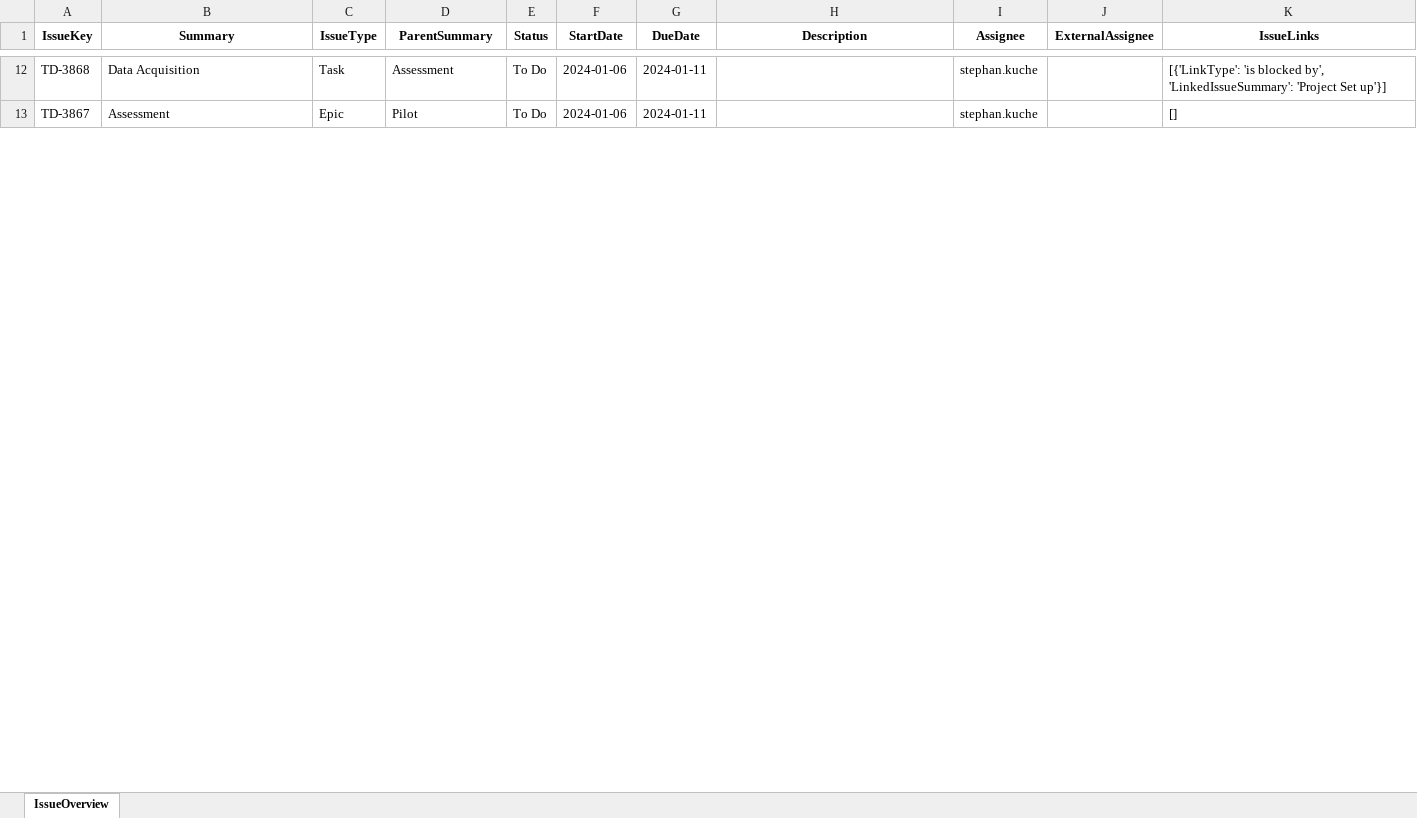
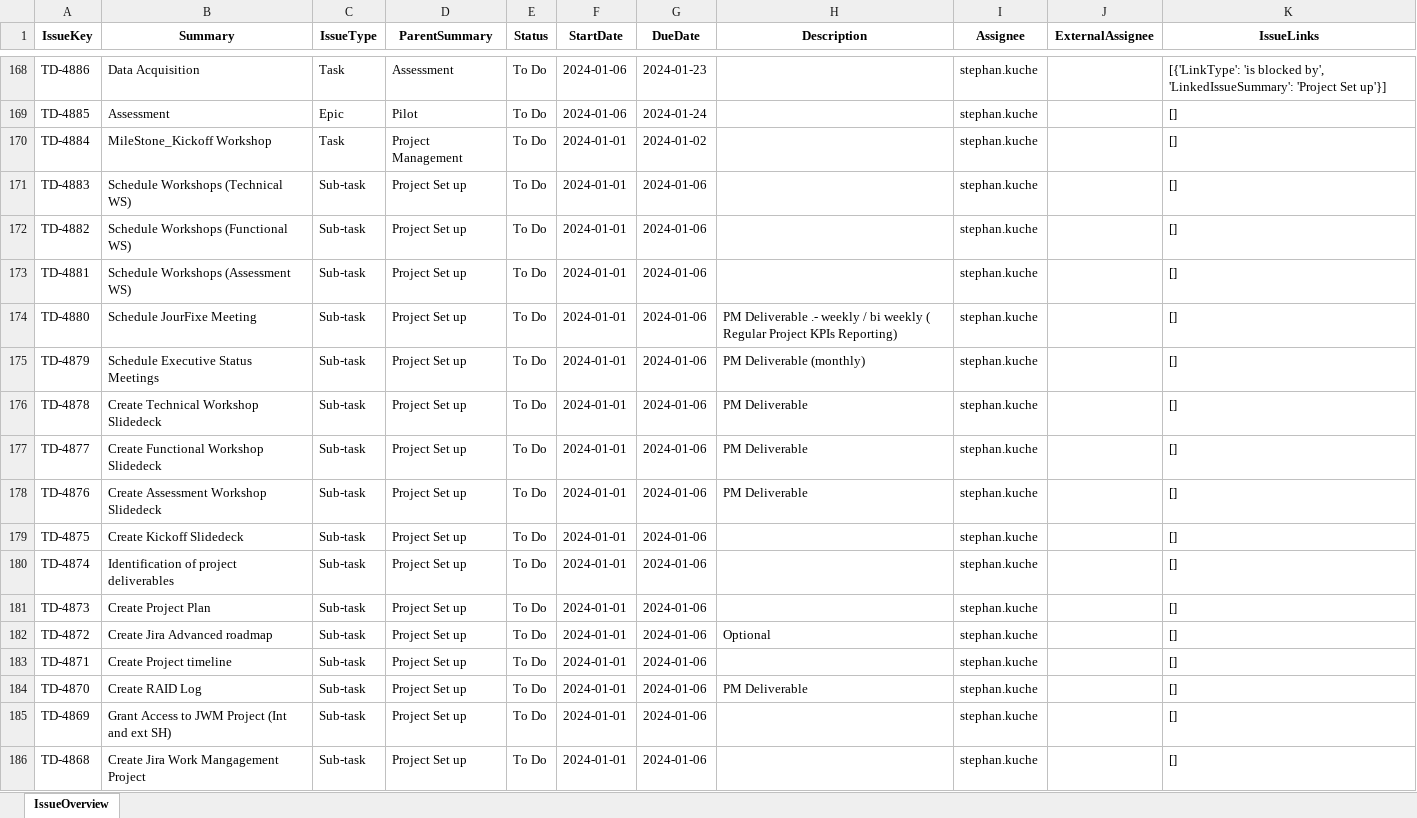
Before and after one commit to stephanHypatos/JIRAAUTOMATER, an Excel workbook: templates/jiraissues.xlsx, sheet IssueOverview, drawn as a sheet; only a part is shown, gaps mark what is left out; values as stored, in another font and other column widths than the file's, no borders; addresses are those after the commit; the diff covers the shown part only; the diff names each change by its address in the sheet, - before the commit and + after, or states it on an @@ line.

```diff
--- a/templates/jiraissues.xlsx (sheet IssueOverview)
+++ b/templates/jiraissues.xlsx (sheet IssueOverview)
-A168 (IssueKey): TD-3868
+A168 (IssueKey): TD-4886
-G168 (DueDate): 2024-01-11
+G168 (DueDate): 2024-01-23
-A169 (IssueKey): TD-3867
+A169 (IssueKey): TD-4885
-G169 (DueDate): 2024-01-11
+G169 (DueDate): 2024-01-24
+row 170: TD-4884 | MileStone_Kickoff Workshop | Task | Project Management | To Do | 2024-01-01 | 2024-01-02 |  | stephan.kuche |  | []
+row 171: TD-4883 | Schedule Workshops (Technical WS) | Sub-task | Project Set up | To Do | 2024-01-01 | 2024-01-06 |  | stephan.kuche |  | []
+row 172: TD-4882 | Schedule Workshops (Functional WS) | Sub-task | Project Set up | To Do | 2024-01-01 | 2024-01-06 |  | stephan.kuche |  | []
+row 173: TD-4881 | Schedule Workshops (Assessment WS) | Sub-task | Project Set up | To Do | 2024-01-01 | 2024-01-06 |  | stephan.kuche |  | []
+row 174: TD-4880 | Schedule JourFixe Meeting | Sub-task | Project Set up | To Do | 2024-01-01 | 2024-01-06 | PM Deliverable .- weekly / bi weekly ( Regular Project KPIs Reporting) | stephan.kuche |  | []
+row 175: TD-4879 | Schedule Executive Status Meetings | Sub-task | Project Set up | To Do | 2024-01-01 | 2024-01-06 | PM Deliverable (monthly) | stephan.kuche |  | []
+row 176: TD-4878 | Create Technical Workshop Slidedeck | Sub-task | Project Set up | To Do | 2024-01-01 | 2024-01-06 | PM Deliverable | stephan.kuche |  | []
+row 177: TD-4877 | Create Functional Workshop Slidedeck | Sub-task | Project Set up | To Do | 2024-01-01 | 2024-01-06 | PM Deliverable | stephan.kuche |  | []
+row 178: TD-4876 | Create Assessment Workshop Slidedeck | Sub-task | Project Set up | To Do | 2024-01-01 | 2024-01-06 | PM Deliverable | stephan.kuche |  | []
+row 179: TD-4875 | Create Kickoff Slidedeck | Sub-task | Project Set up | To Do | 2024-01-01 | 2024-01-06 |  | stephan.kuche |  | []
+row 180: TD-4874 | Identification of project deliverables | Sub-task | Project Set up | To Do | 2024-01-01 | 2024-01-06 |  | stephan.kuche |  | []
+row 181: TD-4873 | Create Project Plan | Sub-task | Project Set up | To Do | 2024-01-01 | 2024-01-06 |  | stephan.kuche |  | []
+row 182: TD-4872 | Create Jira Advanced roadmap | Sub-task | Project Set up | To Do | 2024-01-01 | 2024-01-06 | Optional | stephan.kuche |  | []
+row 183: TD-4871 | Create Project timeline | Sub-task | Project Set up | To Do | 2024-01-01 | 2024-01-06 |  | stephan.kuche |  | []
+row 184: TD-4870 | Create RAID Log | Sub-task | Project Set up | To Do | 2024-01-01 | 2024-01-06 | PM Deliverable | stephan.kuche |  | []
+row 185: TD-4869 | Grant Access to JWM Project (Int and ext SH) | Sub-task | Project Set up | To Do | 2024-01-01 | 2024-01-06 |  | stephan.kuche |  | []
+row 186: TD-4868 | Create Jira Work Mangagement Project | Sub-task | Project Set up | To Do | 2024-01-01 | 2024-01-06 |  | stephan.kuche |  | []
```
Also changed, not shown: 179 added rows, 1 removed row and 37 edited cells elsewhere in this sheet, templates/IssueBluePrintPilot.xlsx, templates/IssueBluePrintRollout.xlsx, 4 other files.
